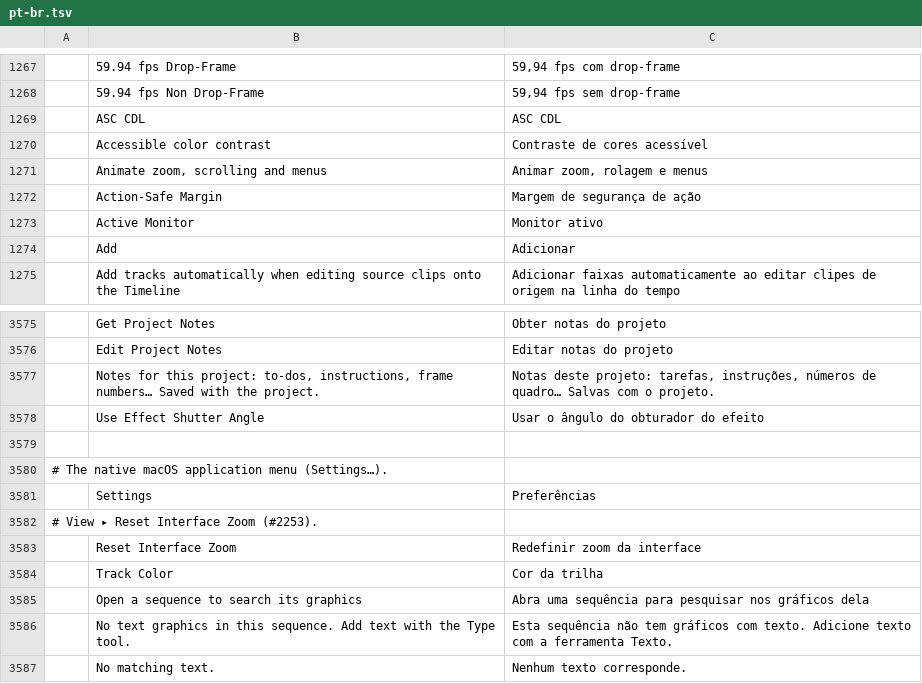
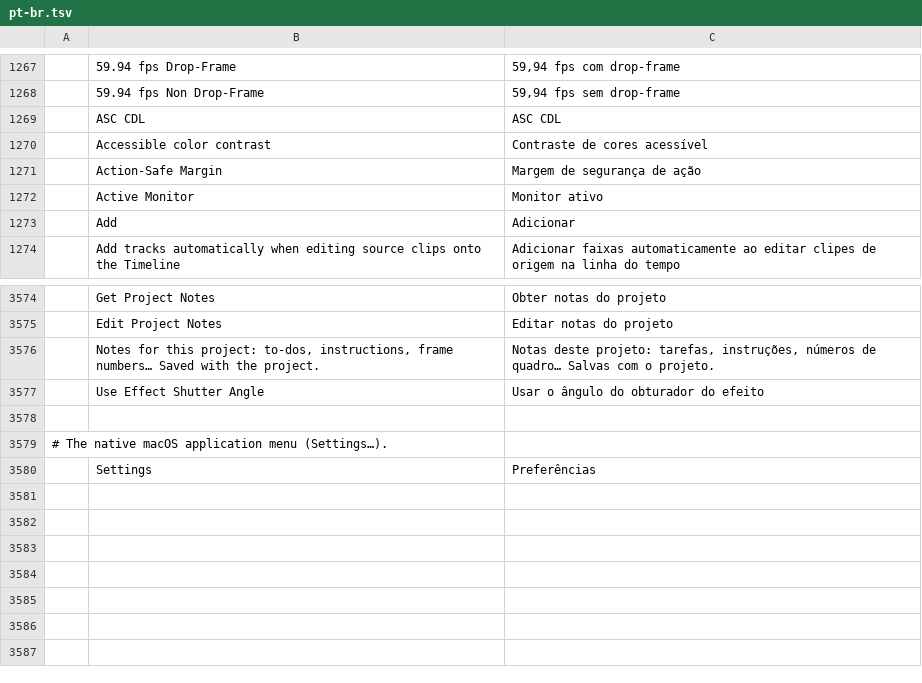
Before and after one commit to FredApps/filmcraft, a TSV file: crates/ui-egui/src/i18n/pt-br.tsv, drawn as a sheet; only a part is shown, gaps mark what is left out; the diff names each change by its address in the sheet, - before the commit and + after, or states it on an @@ line.

```diff
--- a/crates/ui-egui/src/i18n/pt-br.tsv
+++ b/crates/ui-egui/src/i18n/pt-br.tsv
-row 1271:  | Animate zoom, scrolling and menus | Animar zoom, rolagem e menus
-row 3582: # View ▸ Reset Interface Zoom (#2253).
-row 3583:  | Reset Interface Zoom | Redefinir zoom da interface
-row 3584:  | Track Color | Cor da trilha
-row 3585:  | Open a sequence to search its graphics | Abra uma sequência para pesquisar nos gráficos dela
-row 3586:  | No text graphics in this sequence. Add text with the Type tool. | Esta sequência não tem gráficos com texto. Adicione texto com a ferramenta Texto.
-row 3587:  | No matching text. | Nenhum texto corresponde.
```
Also changed, not shown: crates/ui-egui/src/i18n/es.tsv, crates/ui-egui/src/i18n/fr.tsv, 57 other files.
